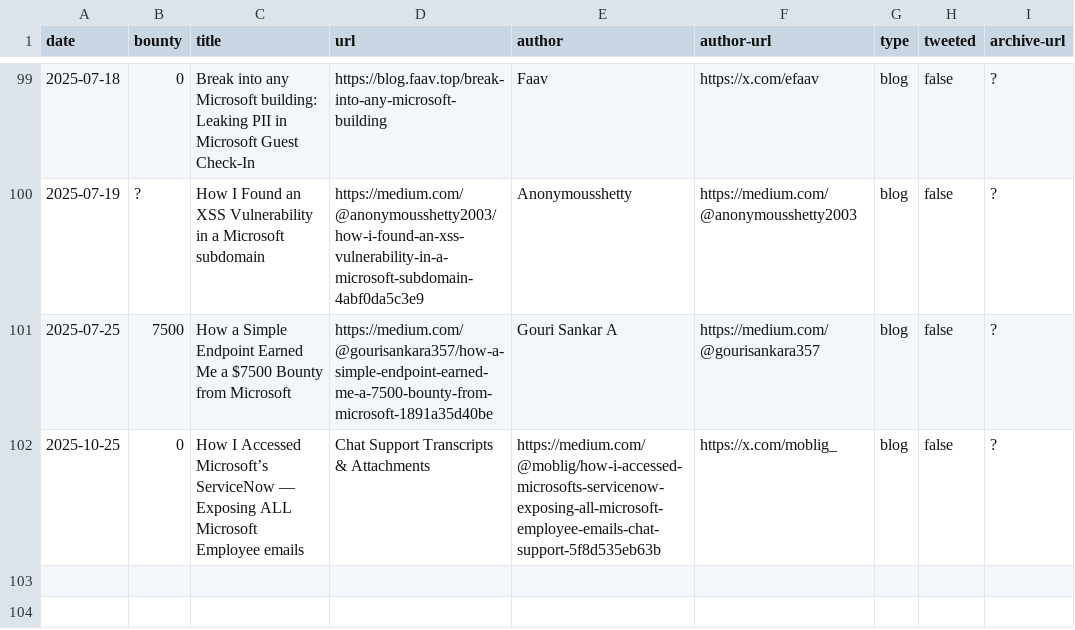
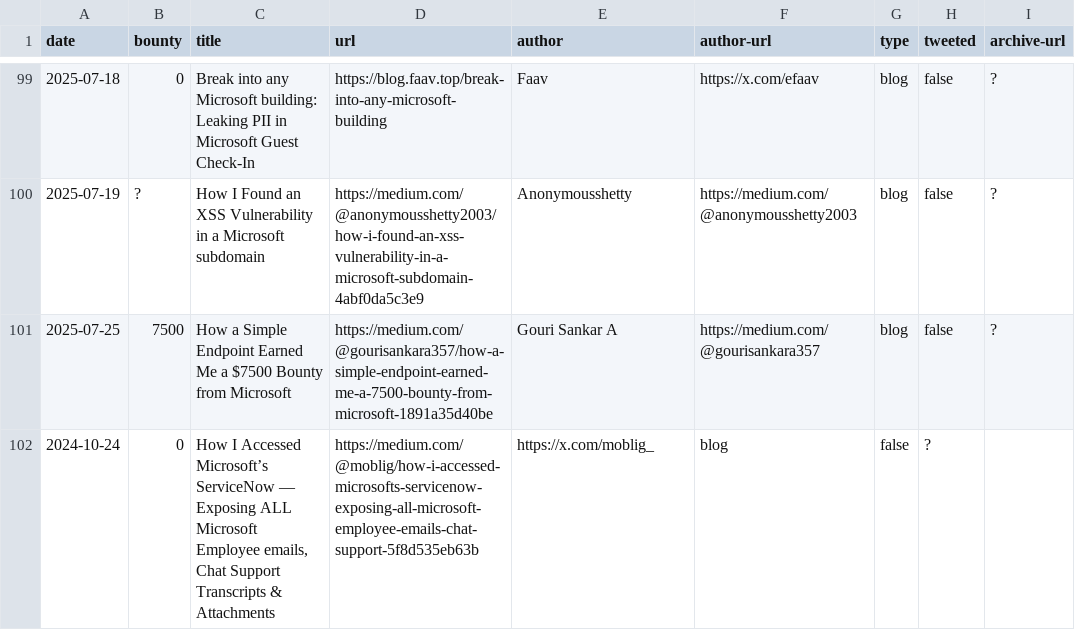
Before and after one commit to bribes/awesome-msrc-writeups, a CSV file: writeups.csv, drawn as a sheet; only a part is shown, gaps mark what is left out.

Commit message:
Fix

```diff
--- a/writeups.csv
+++ b/writeups.csv
@@ -101,2 +101,2 @@ date,bounty,title,url,author,author-url,type,tweeted,archive-url
 2025-07-25,7500,How a Simple Endpoint Earned Me a $7500 Bounty from Microsoft,https://medium.com/@gourisankara357/how-a-simple-endpoint-earned-me-a-7500-bounty-from-microsoft-1891a35d40be,Gouri Sankar A,https://medium.com/@gourisankara357,blog,false,?
-2025-10-25,0,How I Accessed Microsoft’s ServiceNow — Exposing ALL Microsoft Employee emails, Chat Support Transcripts & Attachments,https://medium.com/@moblig/how-i-accessed-microsofts-servicenow-exposing-all-microsoft-employee-emails-chat-support-5f8d535eb63b,https://x.com/moblig_,blog,false,?
+2024-10-24,0,"How I Accessed Microsoft’s ServiceNow — Exposing ALL Microsoft Employee emails, Chat Support Transcripts & Attachments",https://medium.com/@moblig/how-i-accessed-microsofts-servicenow-exposing-all-microsoft-employee-emails-chat-support-5f8d535eb63b,https://x.com/moblig_,blog,false,?
```
